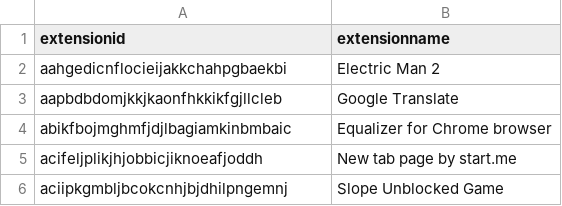
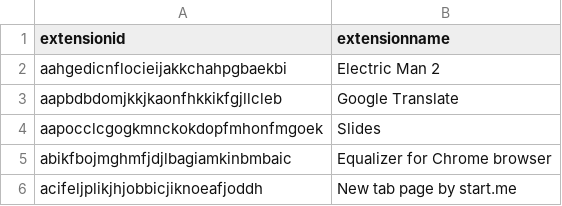
Before and after one commit to Nassau-BOCES/BOCES-IOCS, a CSV file: IOCS/browserExtensions.csv, drawn as a sheet; only a part is shown; the shorter side is filled out with more unchanged rows; the diff names each change by its address in the sheet, - before the commit and + after, or states it on an @@ line.

Commit message:
message

```diff
--- a/IOCS/browserExtensions.csv
+++ b/IOCS/browserExtensions.csv
+row 4: aapocclcgogkmnckokdopfmhonfmgoek | Slides
```
